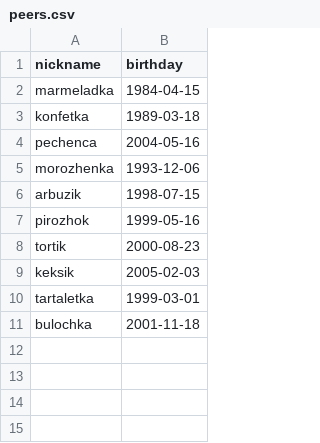
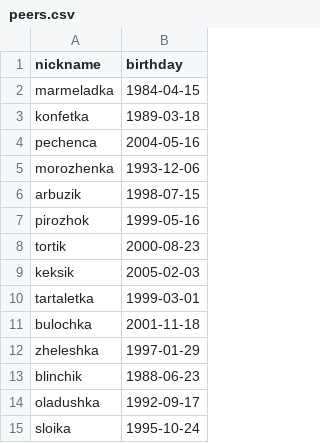
Before and after one commit to AlexeyGordiychenko/scp_info_v1, a CSV file: src/data/peers.csv, drawn as a sheet.

```diff
--- a/src/data/peers.csv
+++ b/src/data/peers.csv
@@ -11 +11,5 @@ tartaletka,1999-03-01
 bulochka,2001-11-18
+zheleshka,1997-01-29
+blinchik,1988-06-23
+oladushka,1992-09-17
+sloika,1995-10-24
```
Also changed, not shown: src/data/time_tracking.csv, 1 other file.
